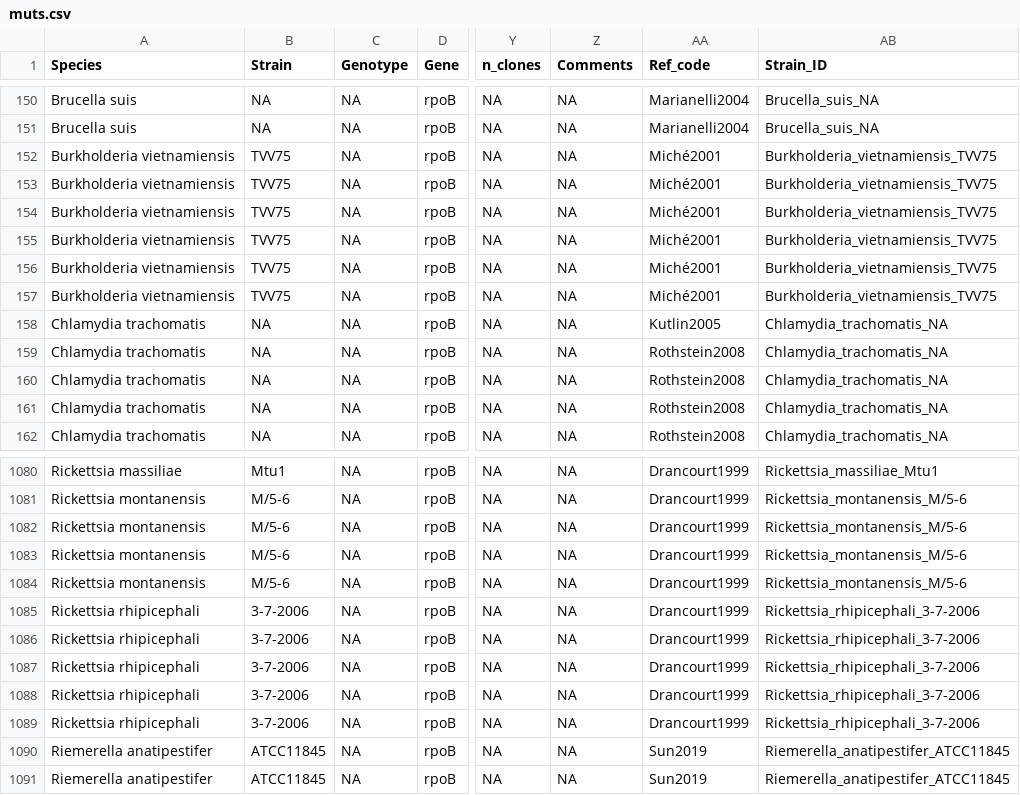
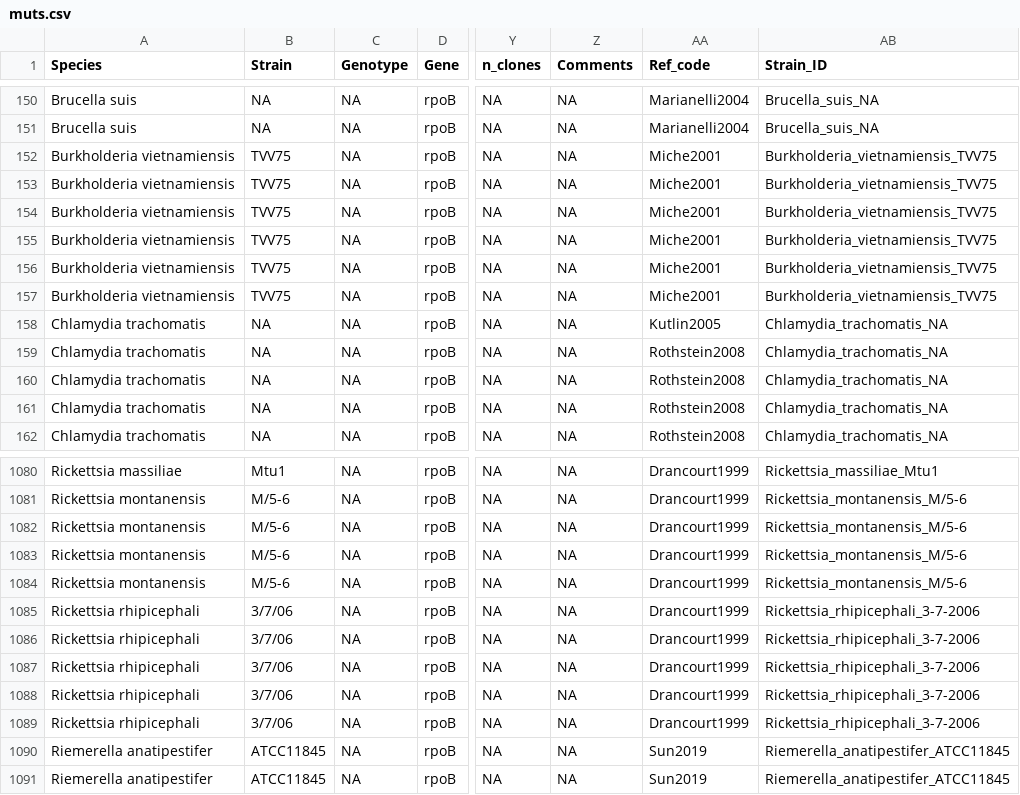
Before and after one commit to lna0104/RIFRMap, a CSV file: data/raw_data/muts.csv, drawn as a sheet; only a part is shown, gaps mark what is left out; the diff names each change by its address in the sheet, - before the commit and + after, or states it on an @@ line.

```diff
--- a/data/raw_data/muts.csv
+++ b/data/raw_data/muts.csv
-AA152:AA157 (Ref_code): Miché2001
+AA152:AA157 (Ref_code): Miche2001
-B1085:B1089 (Strain): 3-7-2006
+B1085:B1089 (Strain): 3/7/06
```
Also changed, not shown: 11 other files.
